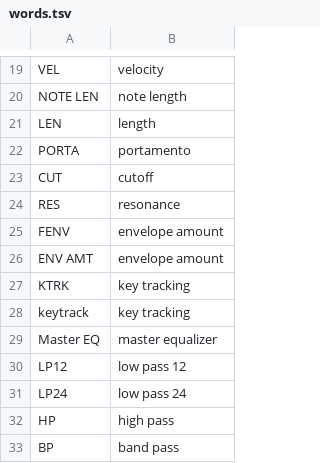
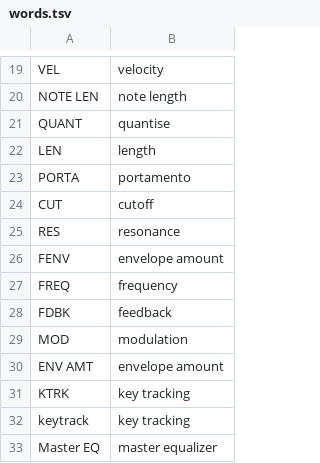
Before and after one commit to TheIdiotWizard/fm1-loom-mod, a TSV file: firmware/words.tsv, drawn as a sheet; only a part is shown, gaps mark what is left out; the shorter side is filled out with more unchanged rows; the diff names each change by its address in the sheet, - before the commit and + after, or states it on an @@ line.

```diff
--- a/firmware/words.tsv
+++ b/firmware/words.tsv
+row 21: QUANT | quantise
+row 27: FREQ | frequency
+row 28: FDBK | feedback
+row 29: MOD | modulation
```
Also changed, not shown: 9 other files.
